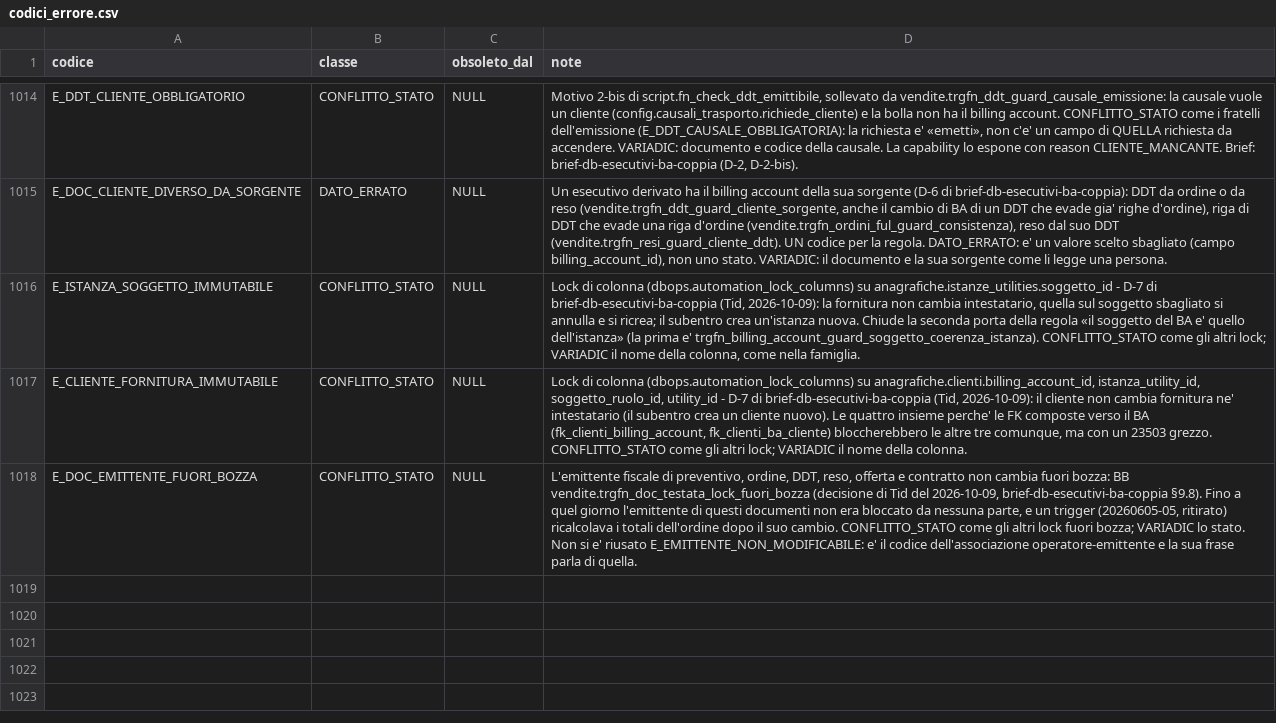
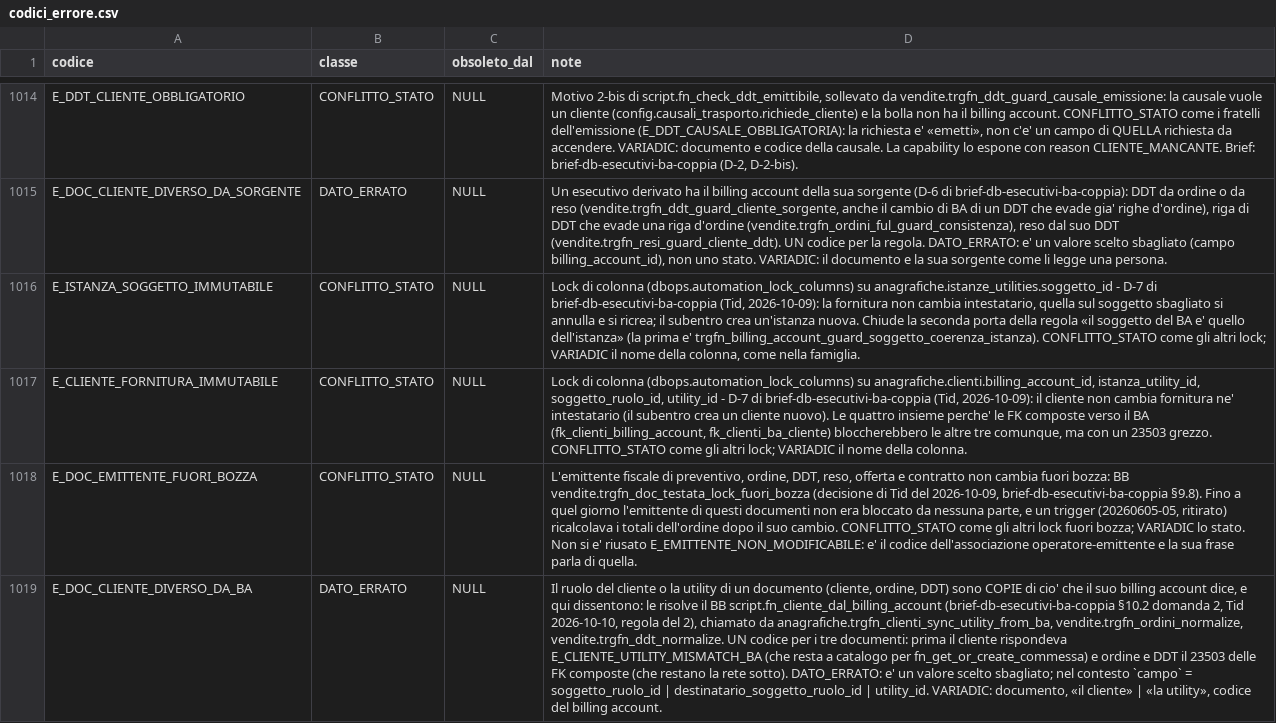
Before and after one commit to Tito-it/ZeroErp, a CSV file: db/changelog/migrations_v2/80_data/sql/config/codici_errore.csv, drawn as a sheet; only a part is shown, gaps mark what is left out; the diff covers the shown part only; the diff names each change by its address in the sheet, - before the commit and + after, or states it on an @@ line.

```diff
--- a/db/changelog/migrations_v2/80_data/sql/config/codici_errore.csv
+++ b/db/changelog/migrations_v2/80_data/sql/config/codici_errore.csv
+row 1019: E_DOC_CLIENTE_DIVERSO_DA_BA | DATO_ERRATO | NULL | Il ruolo del cliente o la utility di un documento (cliente, ordine, DDT) sono COPIE di cio' che il suo billing account dice, e qui dissentono: le risolve il BB script.fn_cliente_dal_billing_account (brief-db-esecutivi-ba-coppia §10.2 domanda 2, Tid 2026-10-10, regola del 2), chiamato da anagrafiche.trgfn_clienti_sync_utility_from_ba, vendite.trgfn_ordini_normalize, vendite.trgfn_ddt_normalize. UN codice per i tre documenti: prima il cliente rispondeva E_CLIENTE_UTILITY_MISMATCH_BA (che resta a catalogo per fn_get_or_create_commessa) e ordine e DDT il 23503 delle FK composte (che restano la rete sotto). DATO_ERRATO: e' un valore scelto sbagliato; nel contesto `campo` = soggetto_ruolo_id | destinatario_soggetto_ruolo_id | utility_id. VARIADIC: documento, «il cliente» | «la utility», codice del billing account.
```
Also changed, not shown: 1 added row and 1 edited cell elsewhere in this file, db/changelog/migrations_v2/80_data/sql/config/messaggi_errore.csv, 13 other files.
